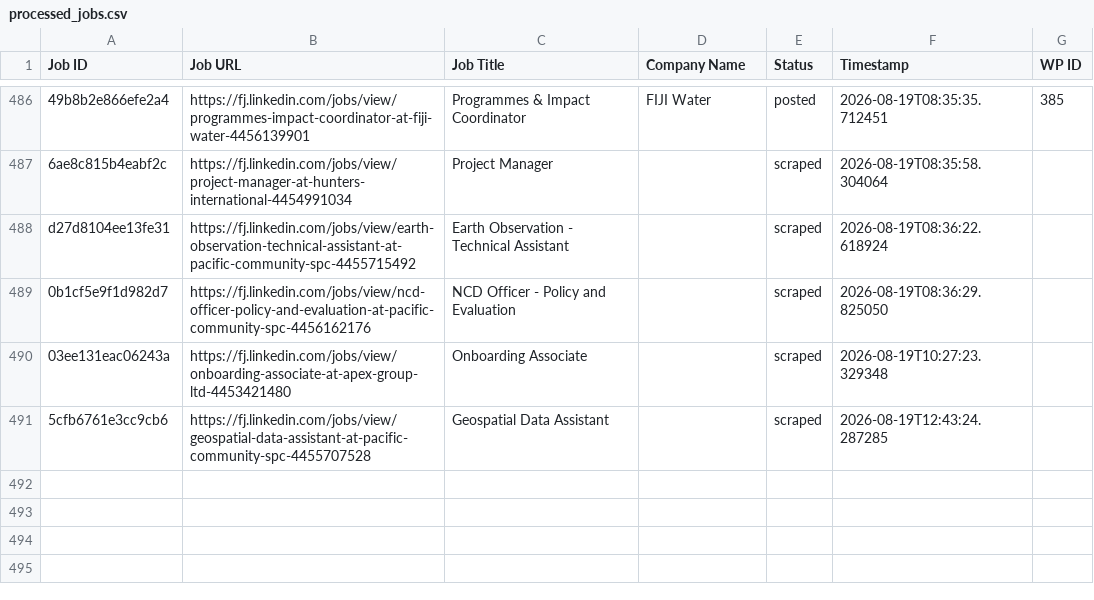
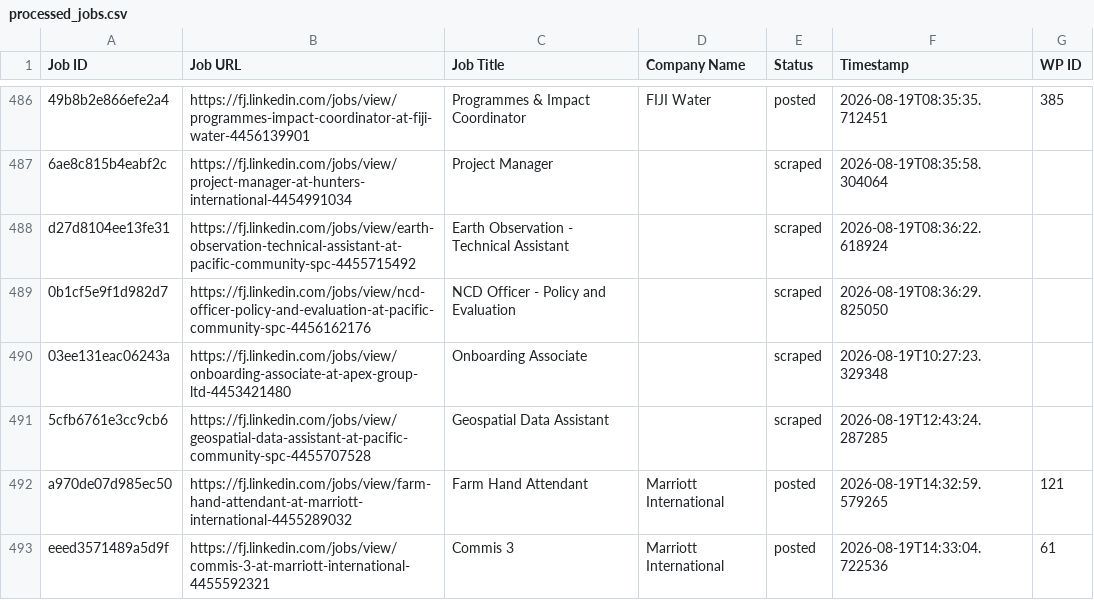
Before and after one commit to innovationinc2000/fj, a CSV file: processed_jobs.csv, drawn as a sheet; only a part is shown, gaps mark what is left out.

```diff
--- a/processed_jobs.csv
+++ b/processed_jobs.csv
@@ -491 +491,3 @@ d27d8104ee13fe31,https://fj.linkedin.com/jobs/view/earth-observation-technical-a
 5cfb6761e3cc9cb6,https://fj.linkedin.com/jobs/view/geospatial-data-assistant-at-pacific-community-spc-4455707528,Geospatial Data Assistant,,scraped,2026-08-19T12:43:24.287285,
+a970de07d985ec50,https://fj.linkedin.com/jobs/view/farm-hand-attendant-at-marriott-international-4455289032,Farm Hand Attendant,Marriott International,posted,2026-08-19T14:32:59.579265,121
+eeed3571489a5d9f,https://fj.linkedin.com/jobs/view/commis-3-at-marriott-international-4455592321,Commis 3,Marriott International,posted,2026-08-19T14:33:04.722536,61
```
